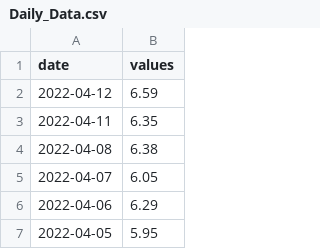
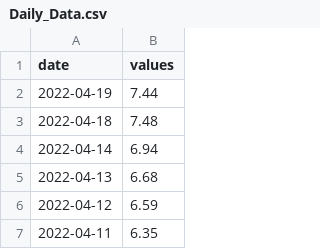
Before and after one commit to ngpf2022/ngpf-data, a CSV file: Daily_Data.csv, drawn as a sheet; only a part is shown; the shorter side is filled out with more unchanged rows.

Commit message:
Auto Data Feed Python

```diff
--- a/Daily_Data.csv
+++ b/Daily_Data.csv
@@ -1,2 +1,6 @@
 date,values
+2022-04-19,7.44
+2022-04-18,7.48
+2022-04-14,6.94
+2022-04-13,6.68
 2022-04-12,6.59
```
Also changed, not shown: Weekly_Data.csv.
